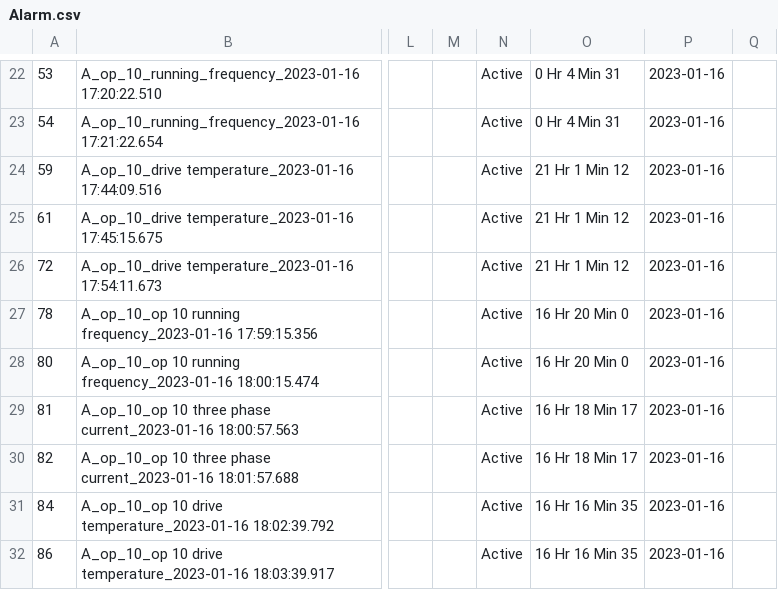
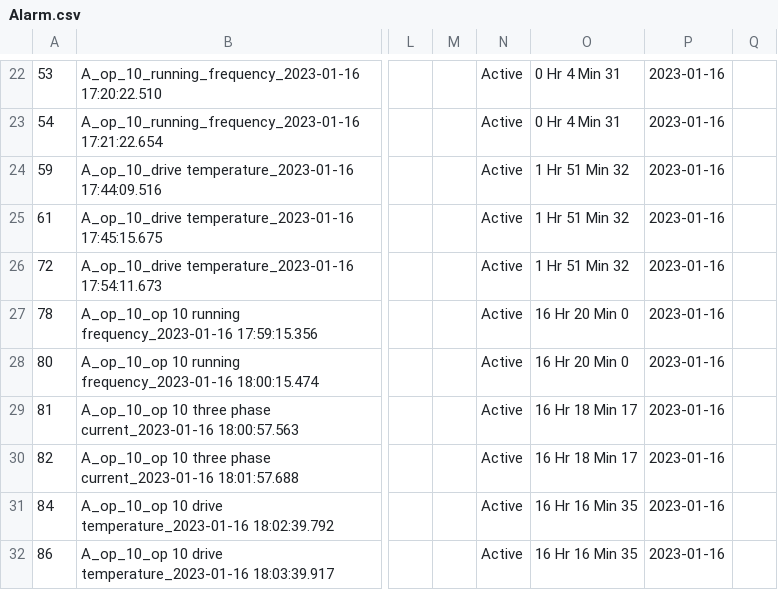
Before and after one commit to akashiot/CBM, a CSV file: CBM_BACKEND/Alarm.csv, drawn as a sheet; only a part is shown, gaps mark what is left out; the diff covers the shown part only; the diff names each change by its address in the sheet, - before the commit and + after, or states it on an @@ line.

```diff
--- a/CBM_BACKEND/Alarm.csv
+++ b/CBM_BACKEND/Alarm.csv
-O24:O26: 21 Hr 1 Min 12
+O24:O26: 1 Hr 51 Min 32
```
Also changed, not shown: 18 edited cells elsewhere in this file, 21 other files.
